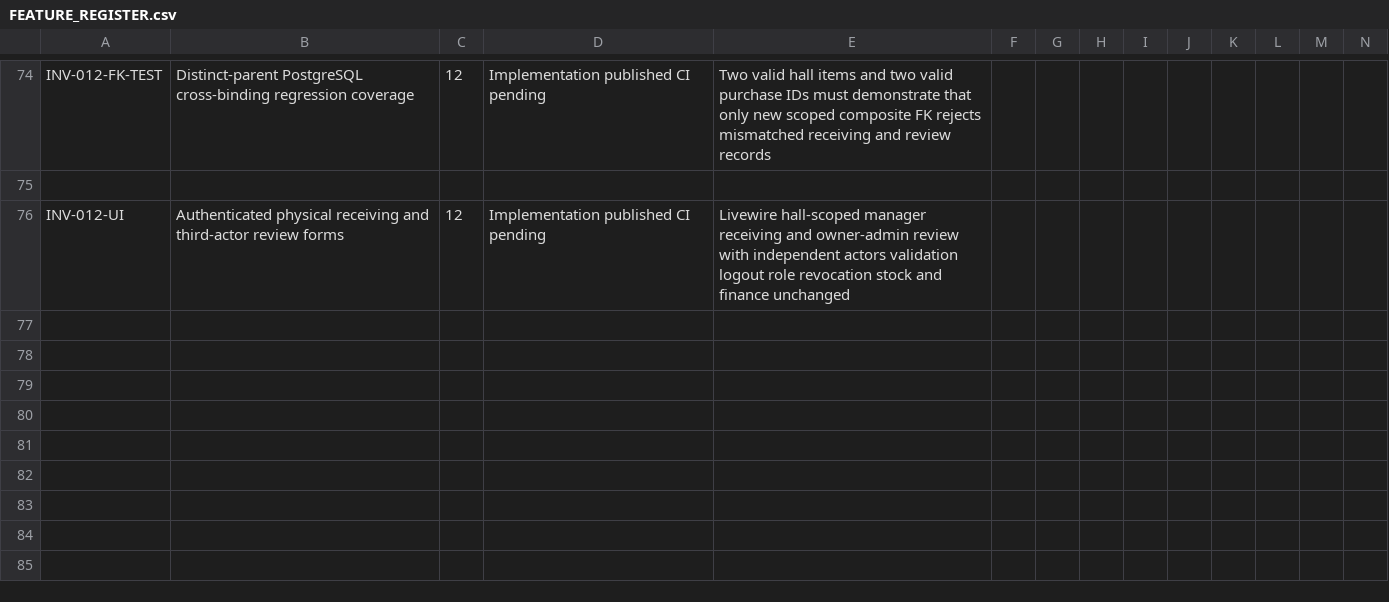
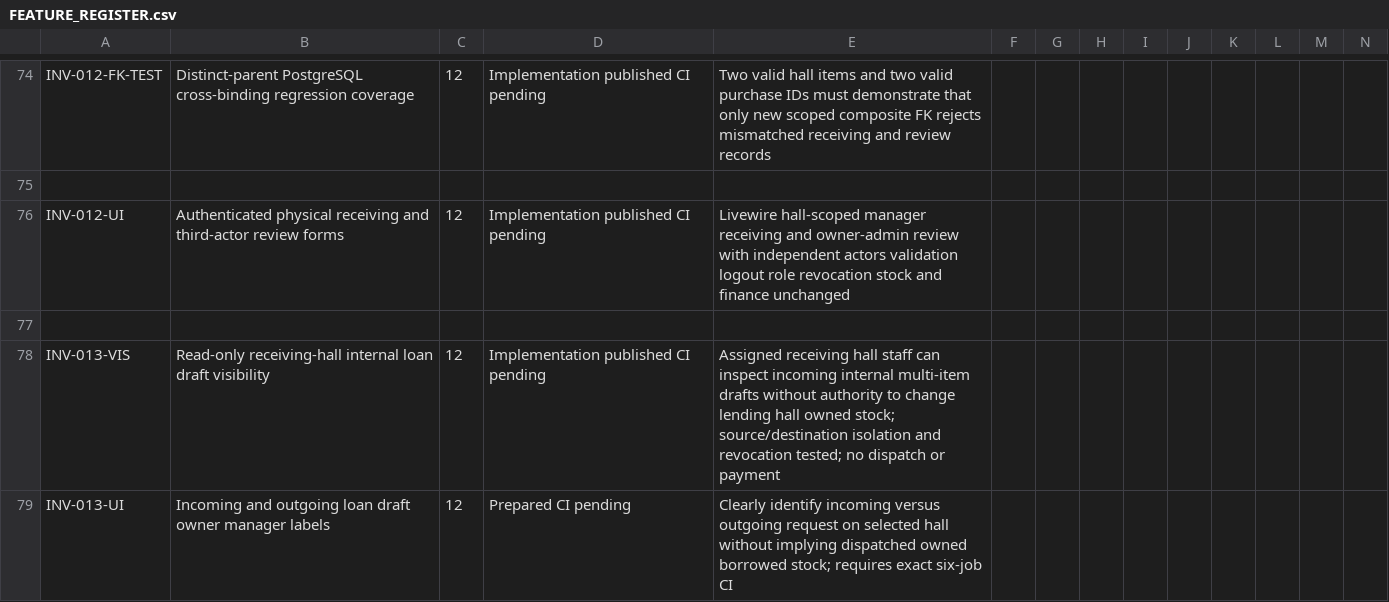
Before and after one commit to yasirskhan/Zargul-Silver-Marquee, a CSV file: docs/FEATURE_REGISTER.csv, drawn as a sheet; only a part is shown, gaps mark what is left out; rows hold the shown columns only; the diff names each change by its address in the sheet, - before the commit and + after, or states it on an @@ line.

Commit message:
Docs: track receiving hall loan visibility and intermittent MFA browser run

```diff
--- a/docs/FEATURE_REGISTER.csv
+++ b/docs/FEATURE_REGISTER.csv
+row 77: (empty)
+row 78: INV-013-VIS | Read-only receiving-hall internal loan draft visibility | 12 | Implementation published CI pending | Assigned receiving hall staff can inspect incoming internal multi-item drafts without authority to change lending hall owned stock; source/destination isolation and revocation tested; no dispatch or payment
+row 79: INV-013-UI | Incoming and outgoing loan draft owner manager labels | 12 | Prepared CI pending | Clearly identify incoming versus outgoing request on selected hall without implying dispatched owned borrowed stock; requires exact six-job CI
```
Also changed, not shown: 2 other files.
